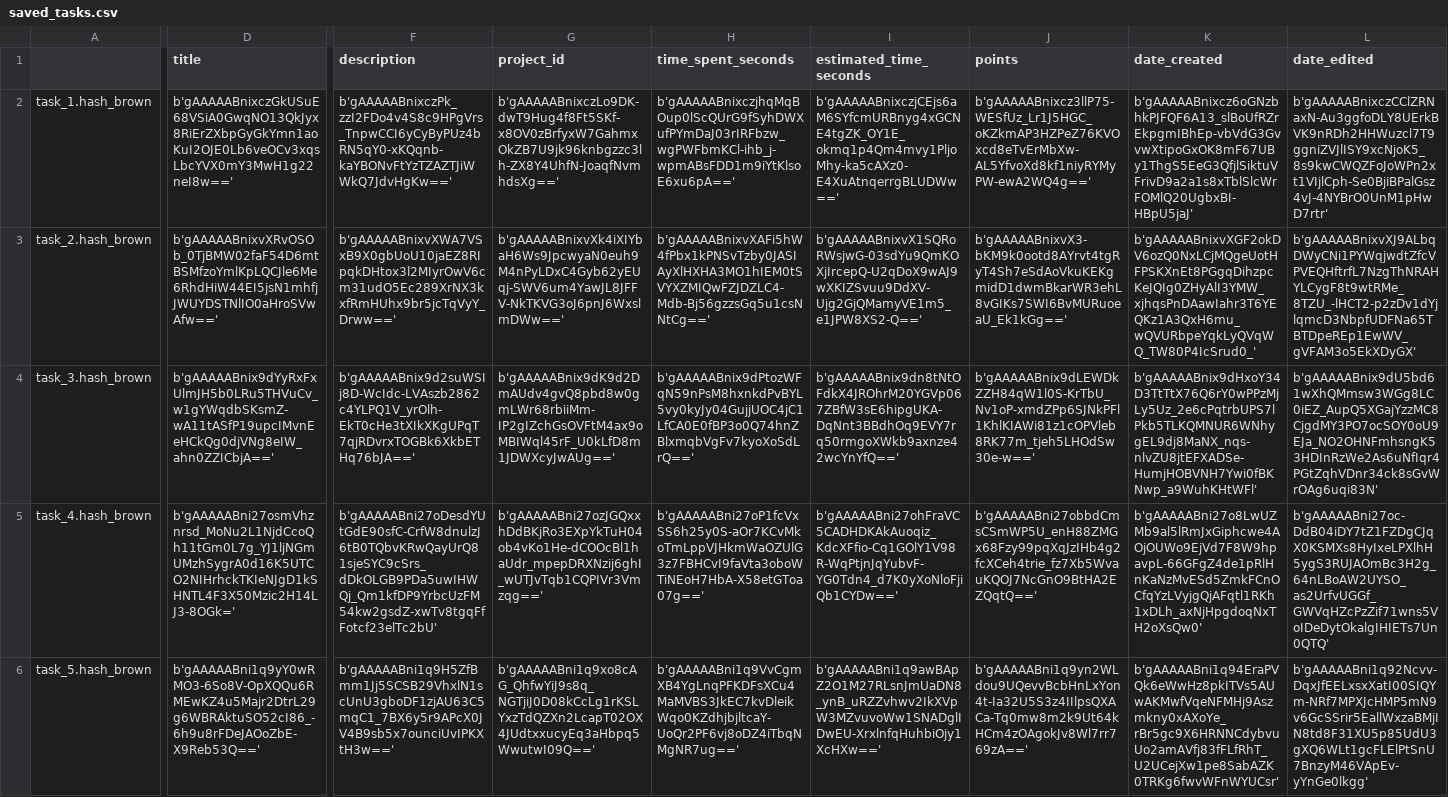
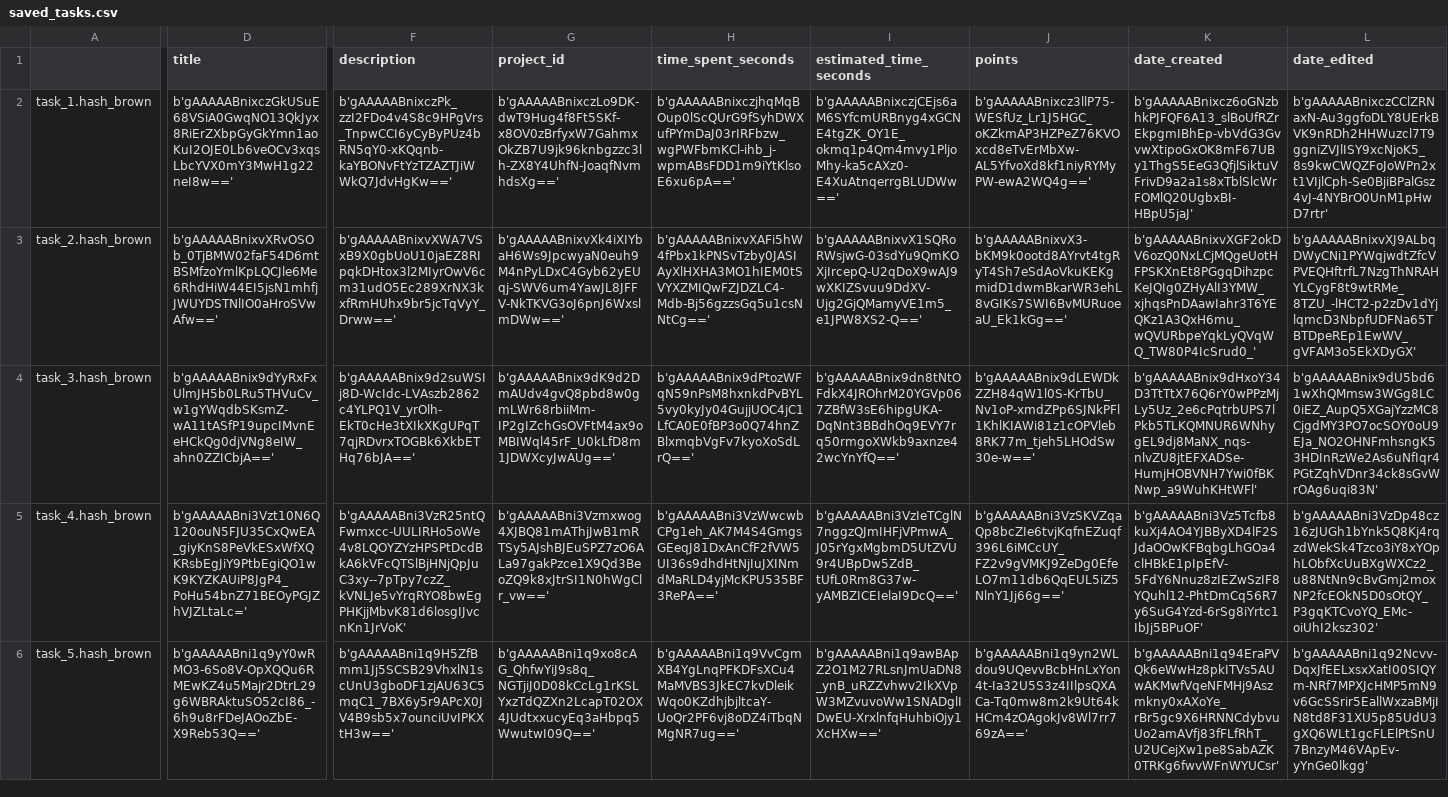
Before and after one commit to Mazchoo/ToDoQt, a CSV file: SavedToDo/saved_tasks.csv, drawn as a sheet; only a part is shown, gaps mark what is left out; the diff covers the shown part only; the diff names each change by its address in the sheet, - before the commit and + after, or states it on an @@ line.

Commit message:
Updated ToDo items

```diff
--- a/SavedToDo/saved_tasks.csv
+++ b/SavedToDo/saved_tasks.csv
-D5 (title): b'gAAAAABni27osmVhznrsd_MoNu2L1NjdCcoQh11tGm0L7g_YJ1ljNGmUMzhSygrA0d16K5UTCO2NIHrhckTKIeNJgD1kSHNTL4F3X50Mzic2H14LJ3-8OGk='
+D5 (title): b'gAAAAABni3Vzt10N6Q120ouN5FJU35CxQwEA_giyKnS8PeVkESxWfXQKRsbEgJiY9PtbEgiQO1wK9KYZKAUiP8JgP4_PoHu54bnZ71BEOyPGJZhVJZLtaLc='
-F5 (description): b'gAAAAABni27oDesdYUtGdE90sfC-CrfW8dnulzJ6tB0TQbvKRwQayUrQ81sjeSYC9cSrs_dDkOLGB9PDa5uwIHWQj_Qm1kfDP9YrbcUzFM54kw2gsdZ-xwTv8tgqFfFotcf23elTc2bU'
+F5 (description): b'gAAAAABni3VzR25ntQFwmxcc-UULIRHo5oWe4v8LQOYZYzHPSPtDcdBkA6kVFcQTSlBjHNjQpJuC3xy--7pTpy7czZ_kVNLJe5vYrqRYO8bwEgPHKjjMbvK81d6losgIJvcnKn1JrVoK'
-G5 (project_id): b'gAAAAABni27ozJGQxxhDdBKjRo3EXpYkTuH04ob4vKo1He-dCOOcBl1haUdr_mpepDRXNzij6ghI_wUTJvTqb1CQPIVr3Vmzqg=='
+G5 (project_id): b'gAAAAABni3Vzmxwog4XJBQ81mAThjJwB1mRTSy5AJshBJEuSPZ7zO6ALa97gakPzce1X9Qd3BeoZQ9k8xJtrSI1N0hWgClr_vw=='
-H5 (time_spent_seconds): b'gAAAAABni27oP1fcVxSS6h25y0S-aOr7KCvMkoTmLppVJHkmWaOZUlG3z7FBHCvI9faVta3oboWTiNEoH7HbA-X58etGToa07g=='
+H5 (time_spent_seconds): b'gAAAAABni3VzWwcwbCPg1eh_AK7M4S4GmgsGEeqJ81DxAnCfF2fVW5UI36s9dhdHtNjIuJXINmdMaRLD4yjMcKPU535BF3RePA=='
-I5 (estimated_time_seconds): b'gAAAAABni27ohFraVC5CADHDKAkAuoqiz_KdcXFfio-Cq1GOlY1V98R-WqPtjnJqYubvF-YG0Tdn4_d7K0yXoNloFjiQb1CYDw=='
+I5 (estimated_time_seconds): b'gAAAAABni3VzIeTCglN7nggzQJmIHFjVPmwA_J05rYgxMgbmD5UtZVU9r4UBpDw5ZdB_tUfL0Rm8G37w-yAMBZICEIelaI9DcQ=='
-J5 (points): b'gAAAAABni27obbdCmsCSmWP5U_enH88ZMGx68Fzy99pqXqJzIHb4g2fcXCeh4trie_fz7Xb5WvauKQOJ7NcGnO9BtHA2EZQqtQ=='
+J5 (points): b'gAAAAABni3VzSKVZqaQp8bcZIe6tvjKqfnEZuqf396L6iMCcUY_FZ2v9gVMKJ9ZeDg0EfeLO7m11db6QqEUL5iZ5NlnY1Jj66g=='
-K5 (date_created): b'gAAAAABni27o8LwUZMb9al5lRmJxGiphcwe4AOjOUWo9EjVd7F8W9hpavpL-66GFgZ4de1pRlHnKaNzMvESd5ZmkFCnOCfqYzLVyjgQjAFqtl1RKh1xDLh_axNjHpgdoqNxTH2oXsQw0'
+K5 (date_created): b'gAAAAABni3Vz5Tcfb8kuXj4AO4YJBByXD4lF2SJdaOOwKFBqbgLhGOa4clHBkE1pIpEfV-5FdY6Nnuz8zIEZwSzIF8YQuhl12-PhtDmCq56R7y6SuG4Yzd-6rSg8iYrtc1IbJj5BPuOF'
-L5 (date_edited): b'gAAAAABni27oc-DdB04iDY7tZ1FZDgCJqX0KSMXs8HyIxeLPXlhH5ygS3RUJAOmBc3H2g_64nLBoAW2UYSO_as2UrfvUGGf_GWVqHZcPzZif71wns5VoIDeDytOkalgIHIETs7Un0QTQ'
+L5 (date_edited): b'gAAAAABni3VzDp48cz16zJUGh1bYnk5Q8Kj4rqzdWekSk4Tzco3iY8xYOphLObfXcUuBXgWXCz2_u88NtNn9cBvGmj2moxNP2fcEOkN5D0sOtQY_P3gqKTCvoYQ_EMc-oiUhI2ksz302'
```
Also changed, not shown: 1 edited cell elsewhere in this file.
